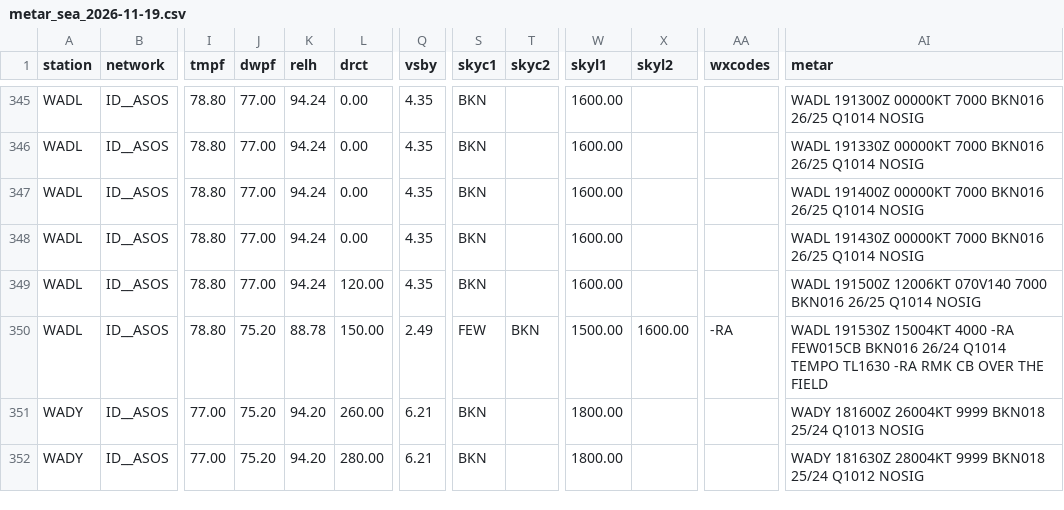
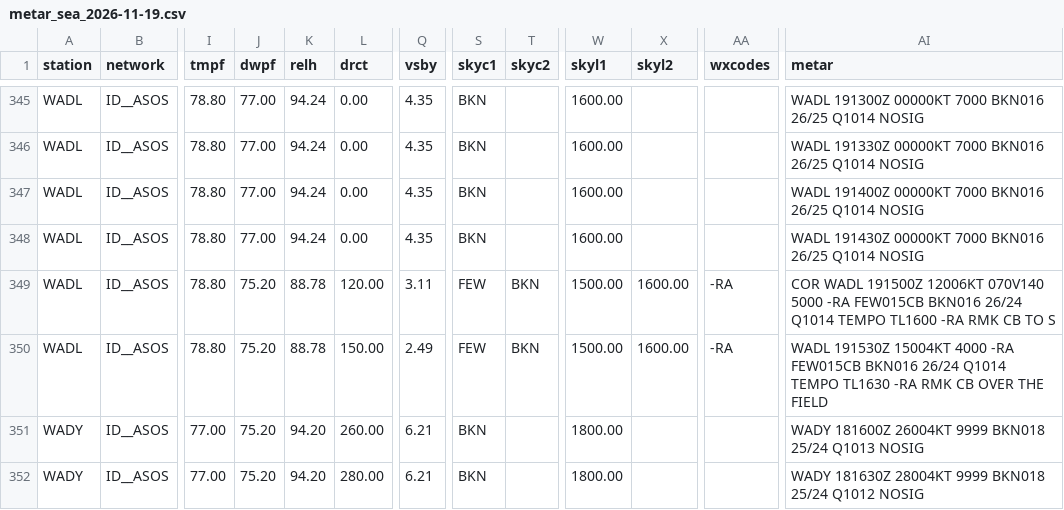
Before and after one commit to zgkn/METAR_data, a CSV file: data/metar/metar_sea_2026-11-19.csv, drawn as a sheet; only a part is shown, gaps mark what is left out; the diff names each change by its address in the sheet, - before the commit and + after, or states it on an @@ line.

```diff
--- a/data/metar/metar_sea_2026-11-19.csv
+++ b/data/metar/metar_sea_2026-11-19.csv
-J349 (dwpf): 77.00
+J349 (dwpf): 75.20
-K349 (relh): 94.24
+K349 (relh): 88.78
-Q349 (vsby): 4.35
+Q349 (vsby): 3.11
-S349 (skyc1): BKN
+S349 (skyc1): FEW
-T349 (skyc2): (empty)
+T349 (skyc2): BKN
-W349 (skyl1): 1600.00
+W349 (skyl1): 1500.00
-X349 (skyl2): (empty)
+X349 (skyl2): 1600.00
-AA349 (wxcodes): (empty)
+AA349 (wxcodes): -RA
-AI349 (metar): WADL 191500Z 12006KT 070V140 7000 BKN016 26/25 Q1014 NOSIG
+AI349 (metar): COR WADL 191500Z 12006KT 070V140 5000 -RA FEW015CB BKN016 26/24 Q1014 TEMPO TL1600 -RA RMK CB TO S
```
Also changed, not shown: 1 other file.
